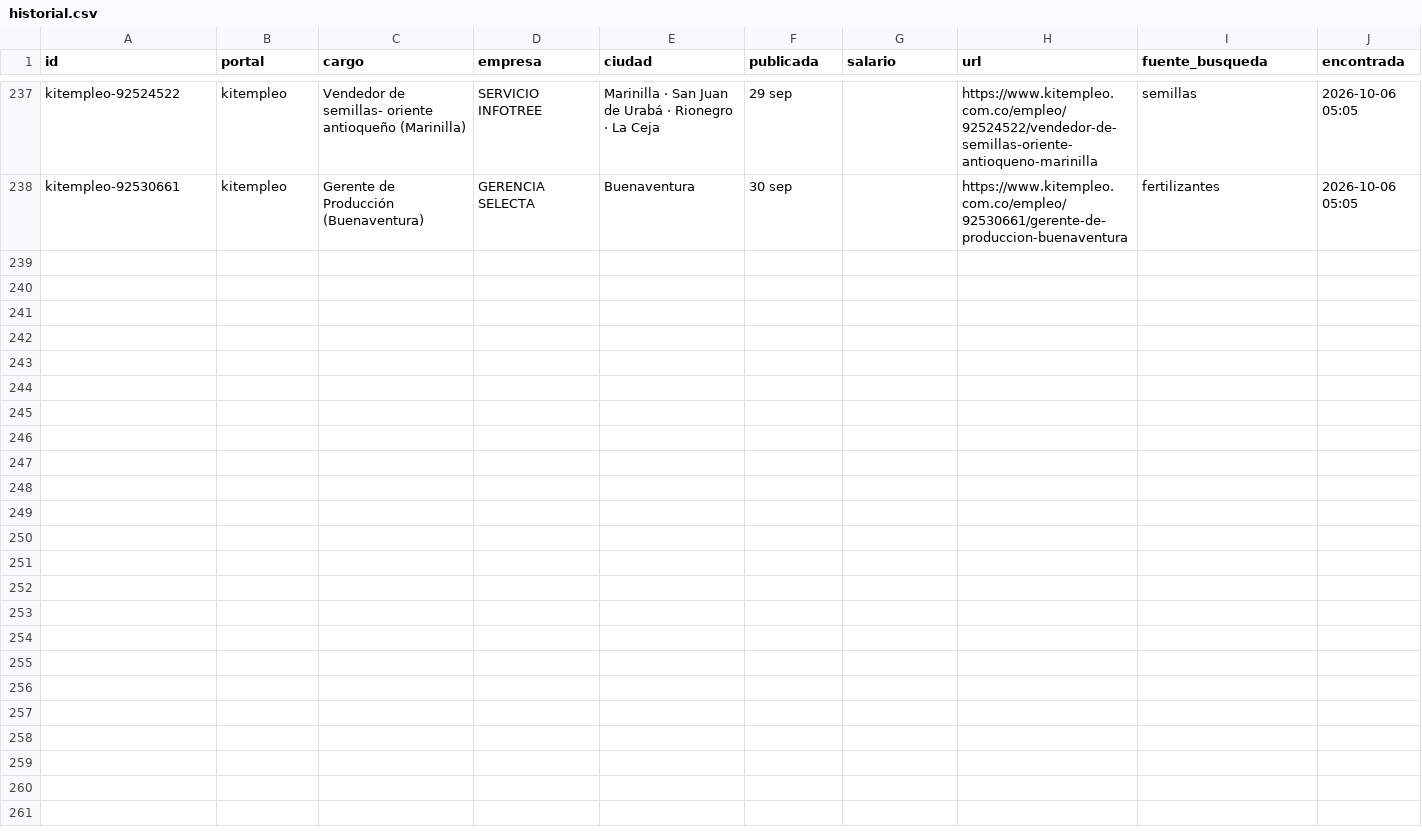
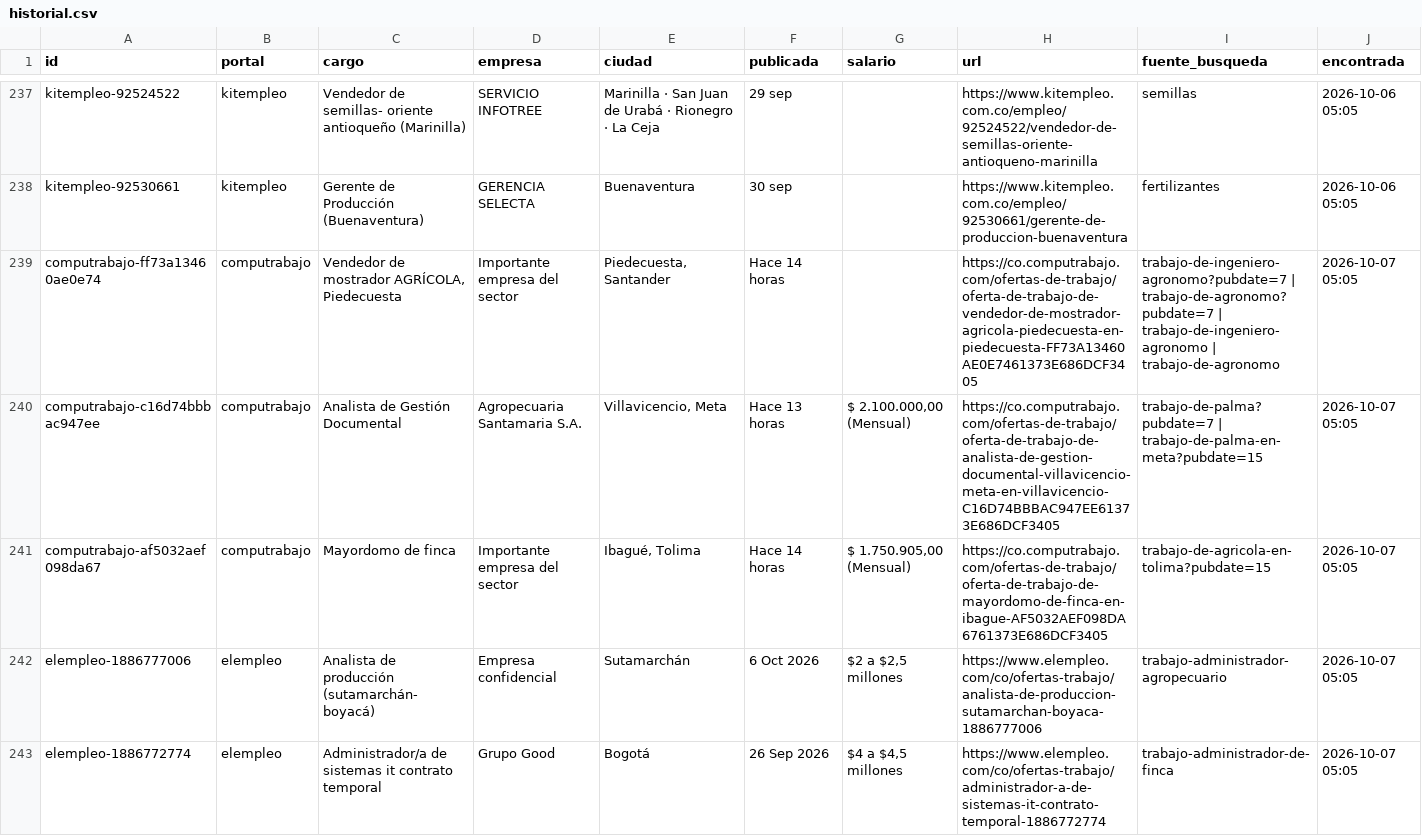
Before and after one commit to vargas9504/vacantes-agro-robot, a CSV file: data/historial.csv, drawn as a sheet; only a part is shown, gaps mark what is left out; the diff covers the shown part only; the diff names each change by its address in the sheet, - before the commit and + after, or states it on an @@ line.

```diff
--- a/data/historial.csv
+++ b/data/historial.csv
+row 239: computrabajo-ff73a13460ae0e74 | computrabajo | Vendedor de mostrador AGRÍCOLA, Piedecuesta | Importante empresa del sector | Piedecuesta, Santander | Hace 14 horas |  | https://co.computrabajo.com/ofertas-de-trabajo/oferta-de-trabajo-de-vendedor-de-mostrador-agricola-piedecuesta-en-piedecuesta-FF73A13460AE0E7461373E686DCF3405 | trabajo-de-ingeniero-agronomo?pubdate=7 | trabajo-de-agronomo?pubdate=7 | trabajo-de-ingeniero-agronomo | trabajo-de-agronomo | 2026-10-07 05:05
+row 240: computrabajo-c16d74bbbac947ee | computrabajo | Analista de Gestión Documental | Agropecuaria Santamaria S.A. | Villavicencio, Meta | Hace 13 horas | $ 2.100.000,00 (Mensual) | https://co.computrabajo.com/ofertas-de-trabajo/oferta-de-trabajo-de-analista-de-gestion-documental-villavicencio-meta-en-villavicencio-C16D74BBBAC947EE61373E686DCF3405 | trabajo-de-palma?pubdate=7 | trabajo-de-palma-en-meta?pubdate=15 | 2026-10-07 05:05
+row 241: computrabajo-af5032aef098da67 | computrabajo | Mayordomo de finca | Importante empresa del sector | Ibagué, Tolima | Hace 14 horas | $ 1.750.905,00 (Mensual) | https://co.computrabajo.com/ofertas-de-trabajo/oferta-de-trabajo-de-mayordomo-de-finca-en-ibague-AF5032AEF098DA6761373E686DCF3405 | trabajo-de-agricola-en-tolima?pubdate=15 | 2026-10-07 05:05
+row 242: elempleo-1886777006 | elempleo | Analista de producción (sutamarchán- boyacá) | Empresa confidencial | Sutamarchán | 6 Oct 2026 | $2 a $2,5 millones | https://www.elempleo.com/co/ofertas-trabajo/analista-de-produccion-sutamarchan-boyaca-1886777006 | trabajo-administrador-agropecuario | 2026-10-07 05:05
+row 243: elempleo-1886772774 | elempleo | Administrador/a de sistemas it contrato temporal | Grupo Good | Bogotá | 26 Sep 2026 | $4 a $4,5 millones | https://www.elempleo.com/co/ofertas-trabajo/administrador-a-de-sistemas-it-contrato-temporal-1886772774 | trabajo-administrador-de-finca | 2026-10-07 05:05
```
Also changed, not shown: 5 added rows elsewhere in this file, data/nuevas.csv, 6 other files.
